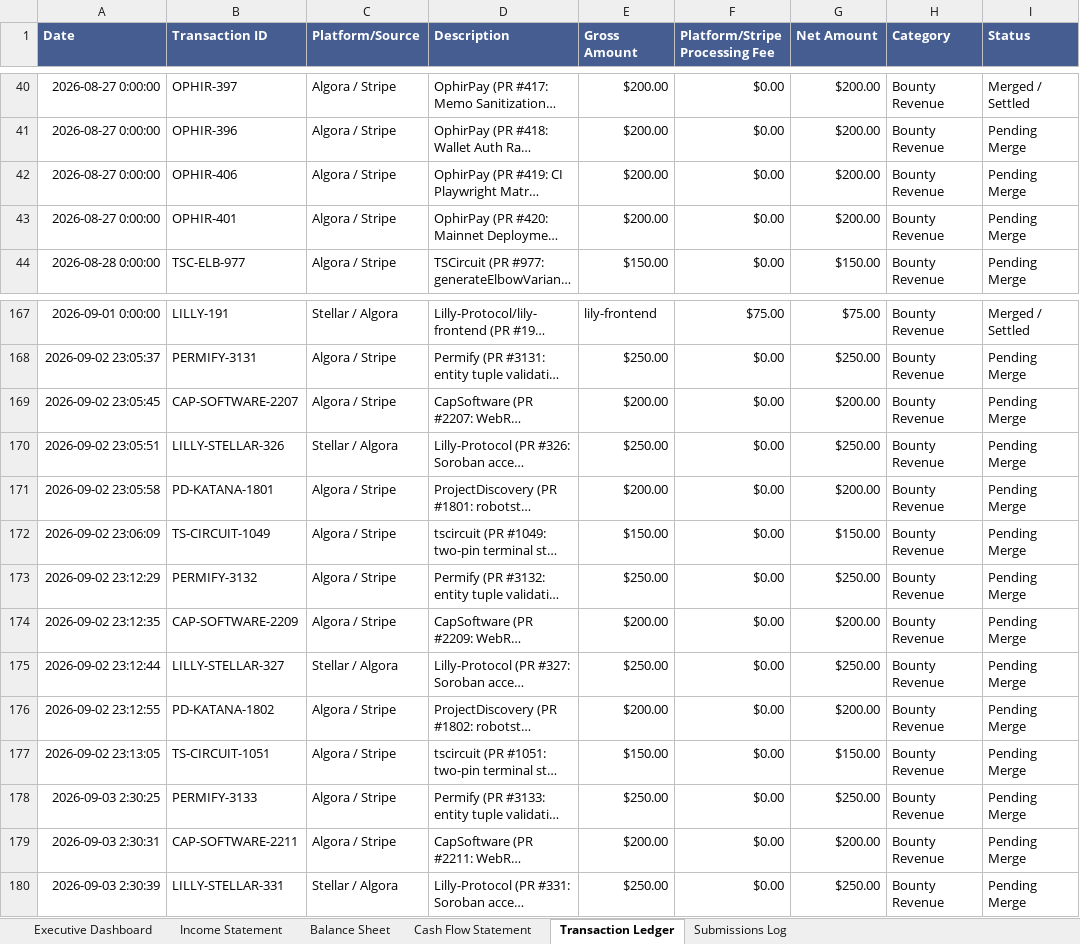
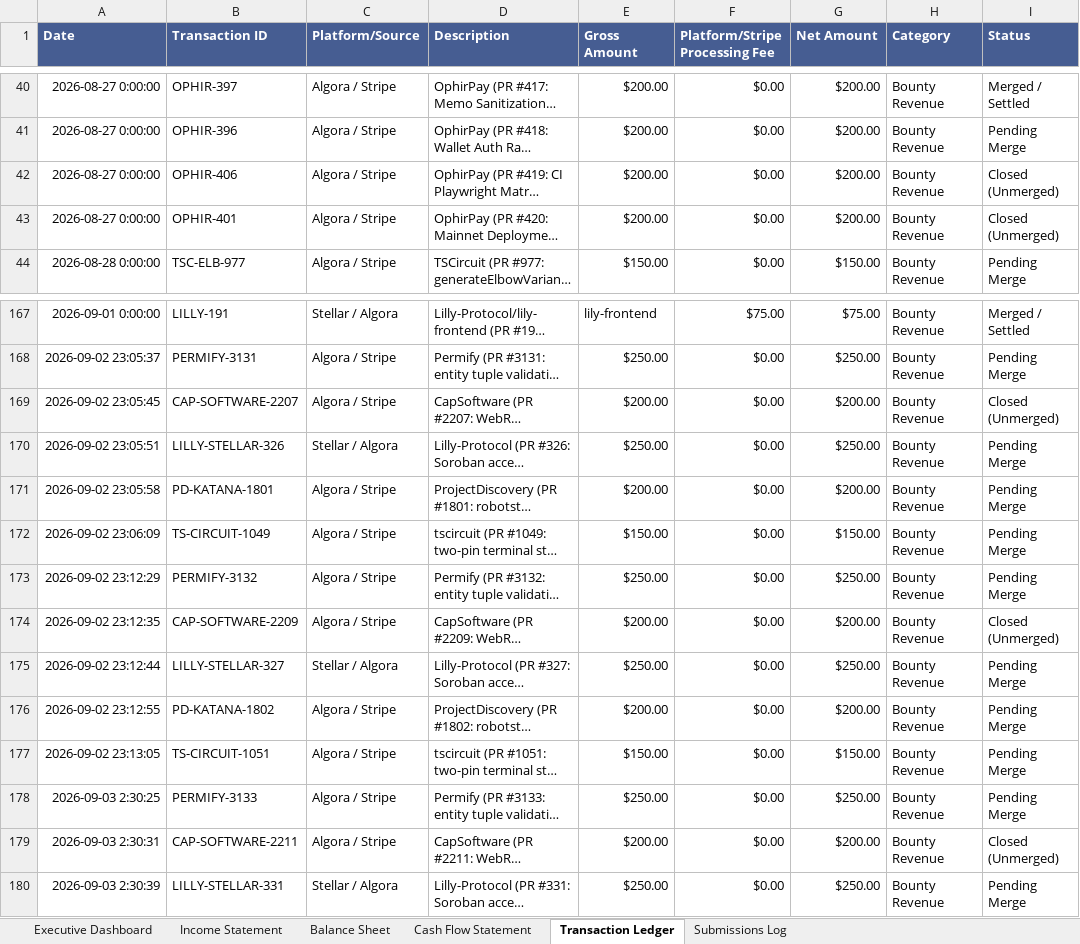
Before and after one commit to gcoinstash-cmd/bountygrid-commander, an Excel workbook: BountyGrid OS - Master Financial Statements & Bookkeeping Ledger.xlsx, sheet Transaction Ledger, drawn as a sheet; only a part is shown, gaps mark what is left out; long unchanged cells end in …; values as stored, in another font and other column widths than the file's, no borders; the diff names each change by its address in the sheet, - before the commit and + after, or states it on an @@ line.

Commit message:
fix(ledger): reconcile 5 closed upstream PRs (Cap & Ophir) - 117 active PRs (32 merged, 85 in review)

```diff
--- a/BountyGrid OS - Master Financial Statements & Bookkeeping Ledger.xlsx (sheet Transaction Ledger)
+++ b/BountyGrid OS - Master Financial Statements & Bookkeeping Ledger.xlsx (sheet Transaction Ledger)
-I42:I43 (Status): Pending Merge
+I42:I43 (Status): Closed (Unmerged)
-I169 (Status): Pending Merge
+I169 (Status): Closed (Unmerged)
-I174 (Status): Pending Merge
+I174 (Status): Closed (Unmerged)
-I179 (Status): Pending Merge
+I179 (Status): Closed (Unmerged)
```
Also changed, not shown: sheet Balance Sheet, sheet Executive Dashboard, 1 other file.
